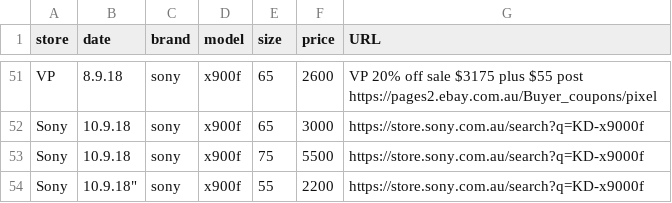
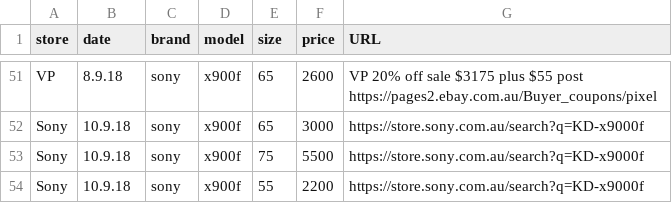
Before and after one commit to areff2000/plotly_training_Mar2017, a CSV file: data2018.csv, drawn as a sheet; only a part is shown, gaps mark what is left out.

Commit message:
Update data2018.csv

```diff
--- a/data2018.csv
+++ b/data2018.csv
@@ -53,2 +53,2 @@ store, date, brand, model, size, price, URL
 "Sony", "10.9.18", "sony", "x900f", 75, 5500, "https://store.sony.com.au/search?q=KD-x9000f"
-"Sony", 10.9.18", "sony", "x900f", 55, 2200, "https://store.sony.com.au/search?q=KD-x9000f"
+"Sony", "10.9.18", "sony", "x900f", 55, 2200, "https://store.sony.com.au/search?q=KD-x9000f"
```
